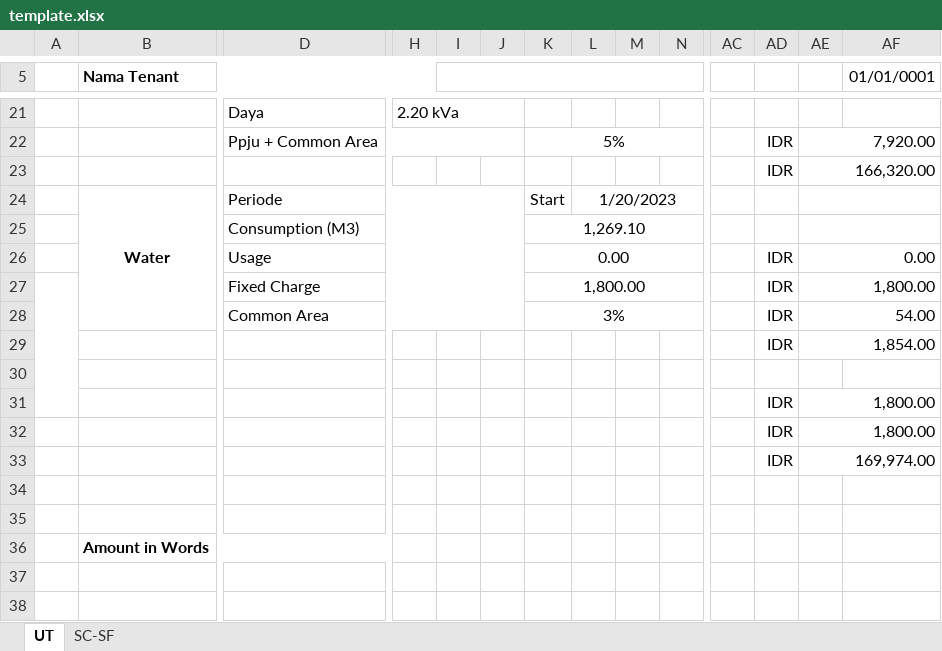
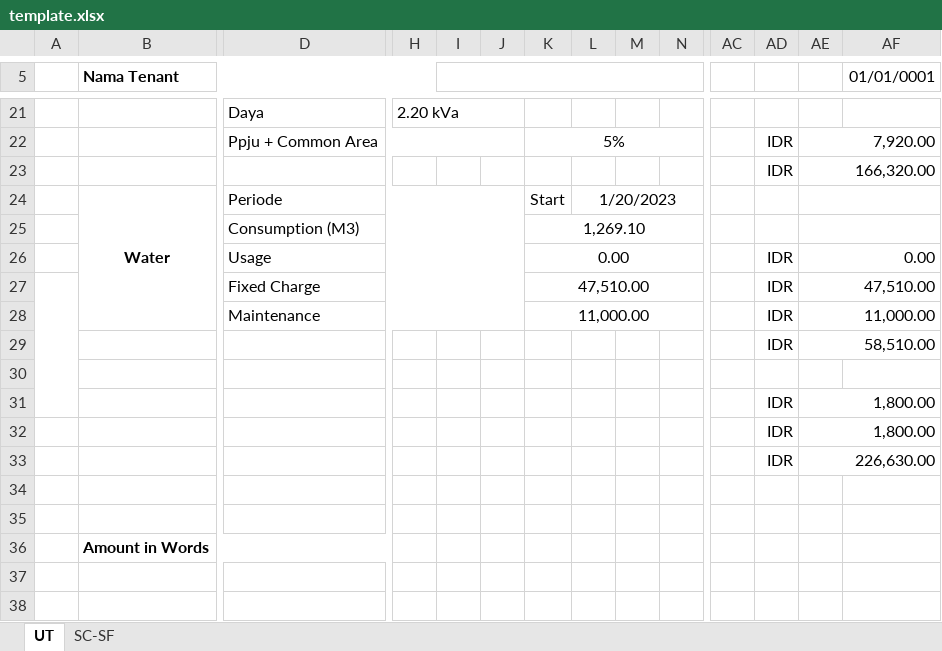
Before and after one commit to mrmaulanaasyarief/SysBill, an Excel workbook: template/template.xlsx, sheet UT, drawn as a sheet; only a part is shown, gaps mark what is left out; values as stored, in another font and other column widths than the file's, no borders; charts and pictures not drawn; removed rows and columns are numbered as before the commit, all else as after; rows hold the shown columns only; the diff names each change by its address in the sheet, - before the commit and + after, or states it on an @@ line.

Commit message:
adjust template

```diff
--- a/template/template.xlsx (sheet UT)
+++ b/template/template.xlsx (sheet UT)
-K27: 1,800.00
+K27: 47,510.00
-AE27: 1,800.00
+AE27: 47,510.00
-row 28:  |  | Common Area |  |  |  | 3% |  |  |  |  | IDR | 54.00
-row 29:  |  |  |  |  |  |  |  |  |  |  | IDR | 1,854.00
+row 28:  |  | Maintenance |  |  |  | 11,000.00 |  |  |  |  | IDR | 11,000.00
+row 29:  |  |  |  |  |  |  |  |  |  |  | IDR | 58,510.00
-AE33: 169,974.00
+AE33: 226,630.00
```
Also changed, not shown: sheet SC-SF, template/template_with_adjustment.xlsx.
